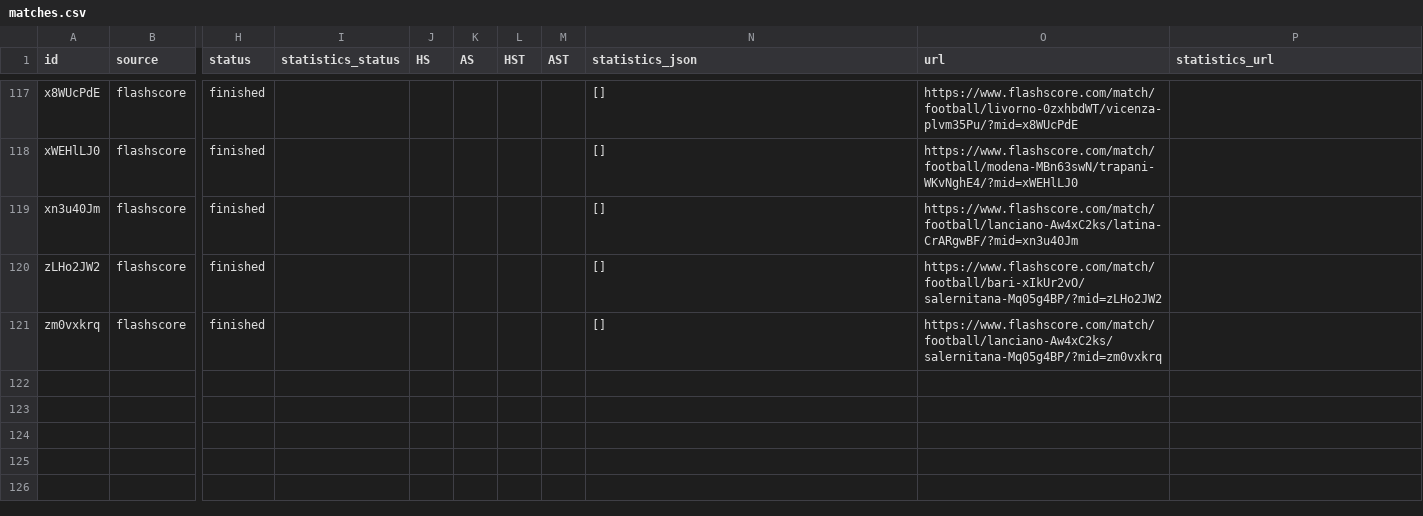
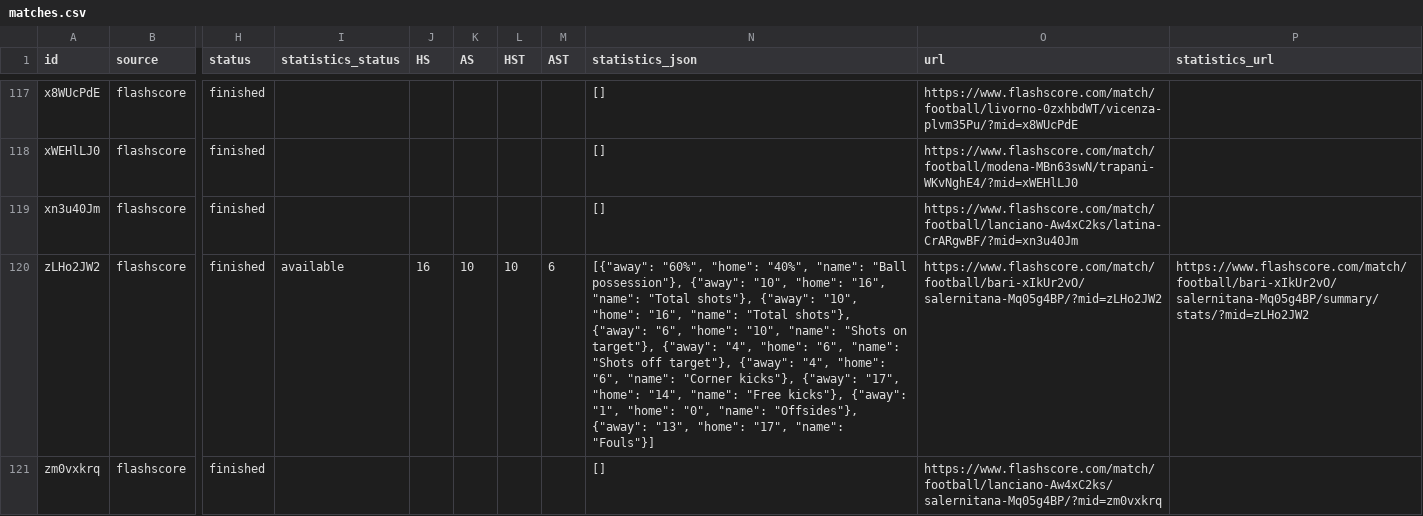
Before and after one commit to JAXON220803/data_scrapping, a CSV file: data/Italy/I2/2015-2016/flashscore/matches.csv, drawn as a sheet; only a part is shown, gaps mark what is left out; the diff covers the shown part only; the diff names each change by its address in the sheet, - before the commit and + after, or states it on an @@ line.

```diff
--- a/data/Italy/I2/2015-2016/flashscore/matches.csv
+++ b/data/Italy/I2/2015-2016/flashscore/matches.csv
-I120 (statistics_status): (empty)
+I120 (statistics_status): available
-J120 (HS): (empty)
+J120 (HS): 16
-K120 (AS): (empty)
+K120 (AS): 10
-L120 (HST): (empty)
+L120 (HST): 10
-M120 (AST): (empty)
+M120 (AST): 6
-N120 (statistics_json): []
+N120 (statistics_json): [{"away": "60%", "home": "40%", "name": "Ball possession"}, {"away": "10", "home": "16", "name": "Total shots"}, {"away": "10", "home": "16", "name": "Total shots"}, {"away": "6", "home": "10", "name": "Shots on target"}, {"away": "4", "home": "6", "name": "Shots off target"}, {"away": "4", "home": "6", "name": "Corner kicks"}, {"away": "17", "home": "14", "name": "Free kicks"}, {"away": "1", "home": "0", "name": "Offsides"}, {"away": "13", "home": "17", "name": "Fouls"}]
-P120 (statistics_url): (empty)
+P120 (statistics_url): https://www.flashscore.com/match/football/bari-xIkUr2vO/salernitana-Mq05g4BP/summary/stats/?mid=zLHo2JW2
```
Also changed, not shown: 35 edited cells elsewhere in this file, filled/Italy/2015-2016/I2.csv, 5 other files.
